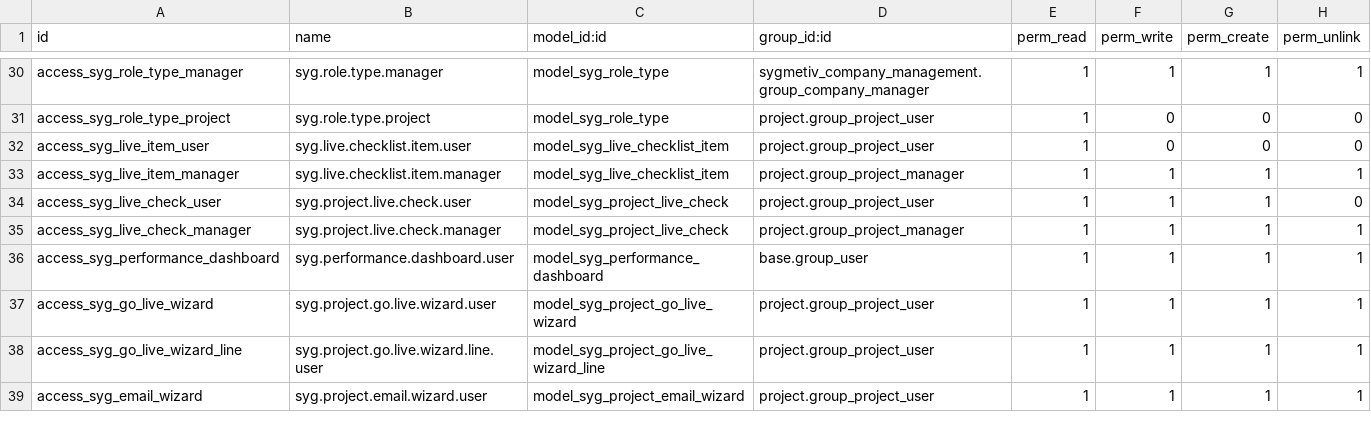
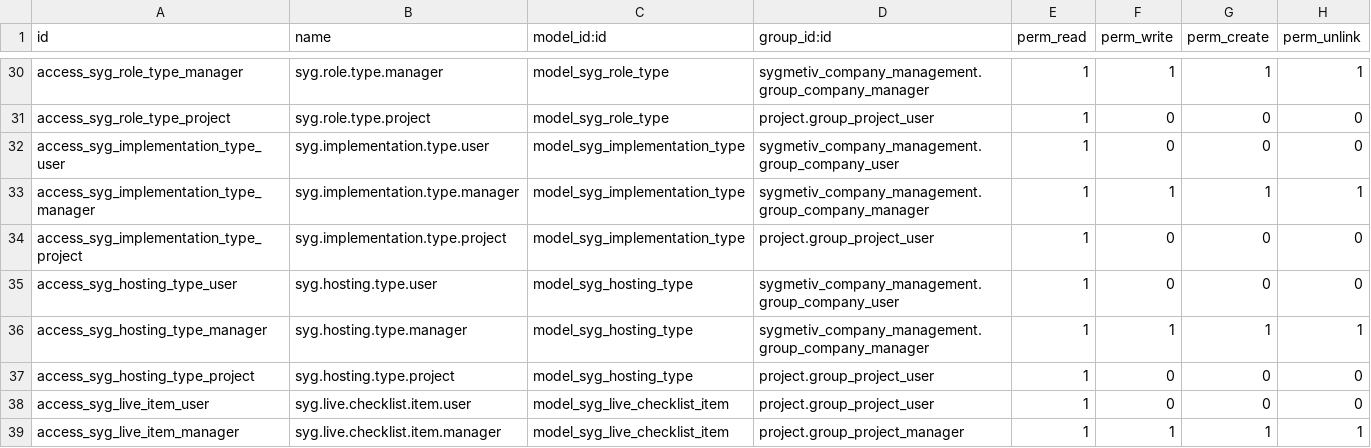
Before and after one commit to Sygmetivqa/sygmetiv-odoo, a CSV file: custom_addons/sygmetiv_company_management/security/ir.model.access.csv, drawn as a sheet; only a part is shown, gaps mark what is left out; the shorter side is filled out with more unchanged rows.

```diff
--- a/custom_addons/sygmetiv_company_management/security/ir.model.access.csv
+++ b/custom_addons/sygmetiv_company_management/security/ir.model.access.csv
@@ -31,2 +31,8 @@ access_syg_role_type_manager,syg.role.type.manager,model_syg_role_type,sygmetiv_
 access_syg_role_type_project,syg.role.type.project,model_syg_role_type,project.group_project_user,1,0,0,0
+access_syg_implementation_type_user,syg.implementation.type.user,model_syg_implementation_type,sygmetiv_company_management.group_company_user,1,0,0,0
+access_syg_implementation_type_manager,syg.implementation.type.manager,model_syg_implementation_type,sygmetiv_company_management.group_company_manager,1,1,1,1
+access_syg_implementation_type_project,syg.implementation.type.project,model_syg_implementation_type,project.group_project_user,1,0,0,0
+access_syg_hosting_type_user,syg.hosting.type.user,model_syg_hosting_type,sygmetiv_company_management.group_company_user,1,0,0,0
+access_syg_hosting_type_manager,syg.hosting.type.manager,model_syg_hosting_type,sygmetiv_company_management.group_company_manager,1,1,1,1
+access_syg_hosting_type_project,syg.hosting.type.project,model_syg_hosting_type,project.group_project_user,1,0,0,0
 access_syg_live_item_user,syg.live.checklist.item.user,model_syg_live_checklist_item,project.group_project_user,1,0,0,0
```
Also changed, not shown: 13 other files.
